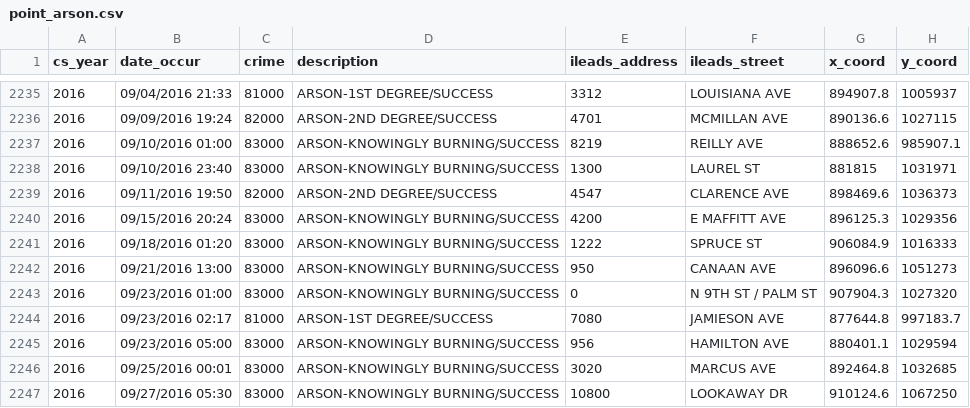
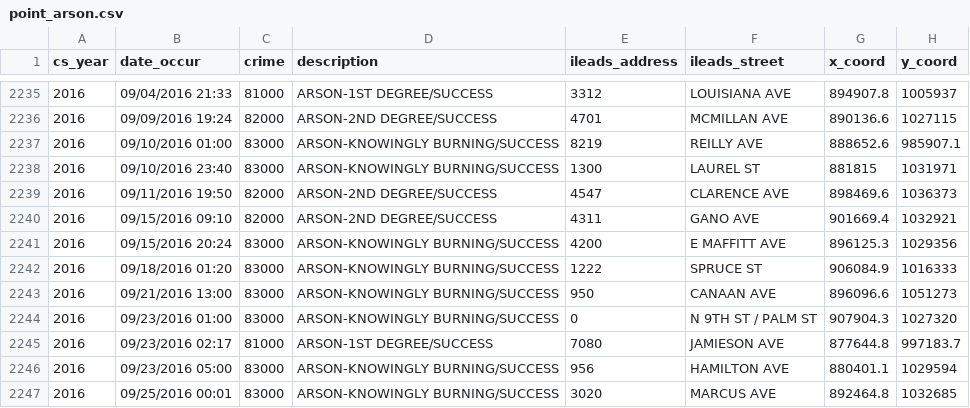
Before and after one commit to PrenerLab/EcometricsArson, a CSV file: data/clean/point_arson.csv, drawn as a sheet; only a part is shown, gaps mark what is left out; the shorter side is filled out with more unchanged rows; the diff names each change by its address in the sheet, - before the commit and + after, or states it on an @@ line.

Commit message:
add 2019 to crime data

```diff
--- a/data/clean/point_arson.csv
+++ b/data/clean/point_arson.csv
+row 2240: 2016 | 09/15/2016 09:10 | 82000 | ARSON-2ND DEGREE/SUCCESS | 4311 | GANO AVE | 901669.4 | 1032921
```
Also changed, not shown: 3 other files.
